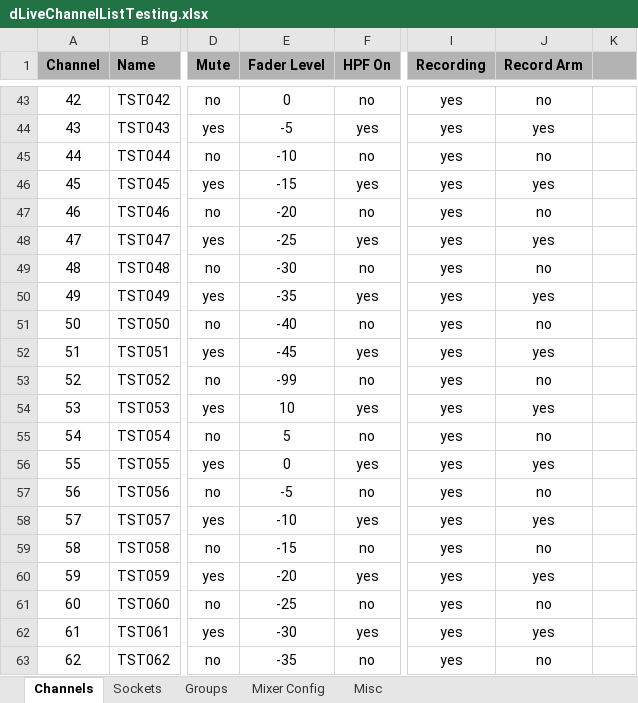
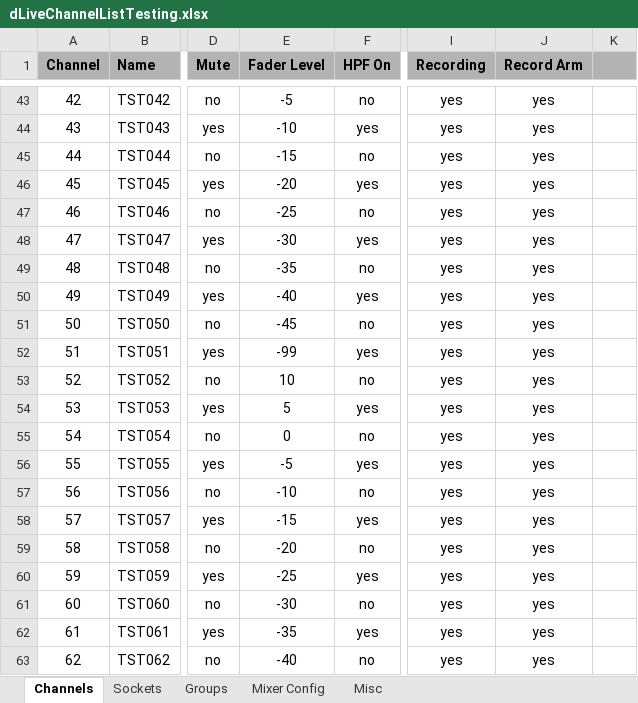
Before and after one commit to togrupe/dlive-midi-tools, an Excel workbook: testing/dLiveChannelListTesting.xlsx, sheet Channels, drawn as a sheet; only a part is shown, gaps mark what is left out; values as stored, in another font and other column widths than the file's, no borders; conditional formats not drawn; the diff covers the shown part only; the diff names each change by its address in the sheet, - before the commit and + after, or states it on an @@ line.

```diff
--- a/testing/dLiveChannelListTesting.xlsx (sheet Channels)
+++ b/testing/dLiveChannelListTesting.xlsx (sheet Channels)
-E43 (Fader Level): 0
+E43 (Fader Level): -5
-J43 (Record Arm): no
+J43 (Record Arm): yes
-E44 (Fader Level): -5
+E44 (Fader Level): -10
-E45 (Fader Level): -10
+E45 (Fader Level): -15
-J45 (Record Arm): no
+J45 (Record Arm): yes
-E46 (Fader Level): -15
+E46 (Fader Level): -20
-E47 (Fader Level): -20
+E47 (Fader Level): -25
-J47 (Record Arm): no
+J47 (Record Arm): yes
-E48 (Fader Level): -25
+E48 (Fader Level): -30
-E49 (Fader Level): -30
+E49 (Fader Level): -35
-J49 (Record Arm): no
+J49 (Record Arm): yes
-E50 (Fader Level): -35
+E50 (Fader Level): -40
-E51 (Fader Level): -40
+E51 (Fader Level): -45
-J51 (Record Arm): no
+J51 (Record Arm): yes
-E52 (Fader Level): -45
+E52 (Fader Level): -99
-E53 (Fader Level): -99
+E53 (Fader Level): 10
-J53 (Record Arm): no
+J53 (Record Arm): yes
-E54 (Fader Level): 10
+E54 (Fader Level): 5
-E55 (Fader Level): 5
+E55 (Fader Level): 0
-J55 (Record Arm): no
+J55 (Record Arm): yes
-E56 (Fader Level): 0
+E56 (Fader Level): -5
-E57 (Fader Level): -5
+E57 (Fader Level): -10
-J57 (Record Arm): no
+J57 (Record Arm): yes
-E58 (Fader Level): -10
+E58 (Fader Level): -15
-E59 (Fader Level): -15
+E59 (Fader Level): -20
-J59 (Record Arm): no
+J59 (Record Arm): yes
-E60 (Fader Level): -20
+E60 (Fader Level): -25
-E61 (Fader Level): -25
+E61 (Fader Level): -30
-J61 (Record Arm): no
+J61 (Record Arm): yes
-E62 (Fader Level): -30
+E62 (Fader Level): -35
-E63 (Fader Level): -35
+E63 (Fader Level): -40
-J63 (Record Arm): no
+J63 (Record Arm): yes
```
Also changed, not shown: 162 edited cells elsewhere in this sheet, dLiveChannelList.xlsx, 5 other files.
